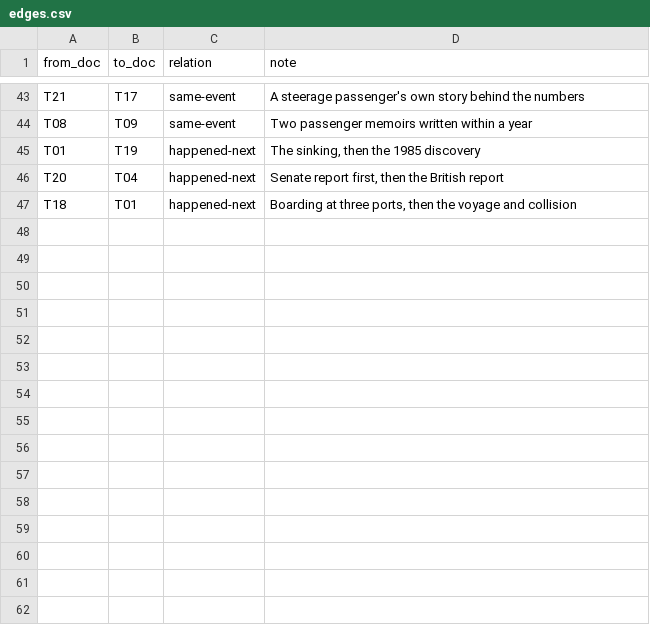
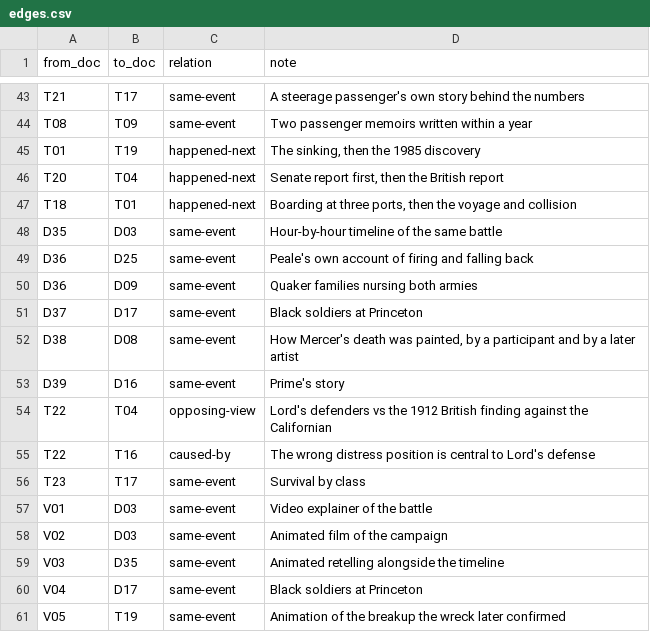
Before and after one commit to riavadhavkar/vantage, a CSV file: data/edges.csv, drawn as a sheet; only a part is shown, gaps mark what is left out.

```diff
--- a/data/edges.csv
+++ b/data/edges.csv
@@ -47 +47,15 @@ T20,T04,happened-next,"Senate report first, then the British report"
 T18,T01,happened-next,"Boarding at three ports, then the voyage and collision"
+D35,D03,same-event,Hour-by-hour timeline of the same battle
+D36,D25,same-event,Peale's own account of firing and falling back
+D36,D09,same-event,Quaker families nursing both armies
+D37,D17,same-event,Black soldiers at Princeton
+D38,D08,same-event,"How Mercer's death was painted, by a participant and by a later artist"
+D39,D16,same-event,Prime's story
+T22,T04,opposing-view,Lord's defenders vs the 1912 British finding against the Californian
+T22,T16,caused-by,The wrong distress position is central to Lord's defense
+T23,T17,same-event,Survival by class
+V01,D03,same-event,Video explainer of the battle
+V02,D03,same-event,Animated film of the campaign
+V03,D35,same-event,Animated retelling alongside the timeline
+V04,D17,same-event,Black soldiers at Princeton
+V05,T19,same-event,Animation of the breakup the wreck later confirmed
```
Also changed, not shown: data/documents.csv, 2 other files.
